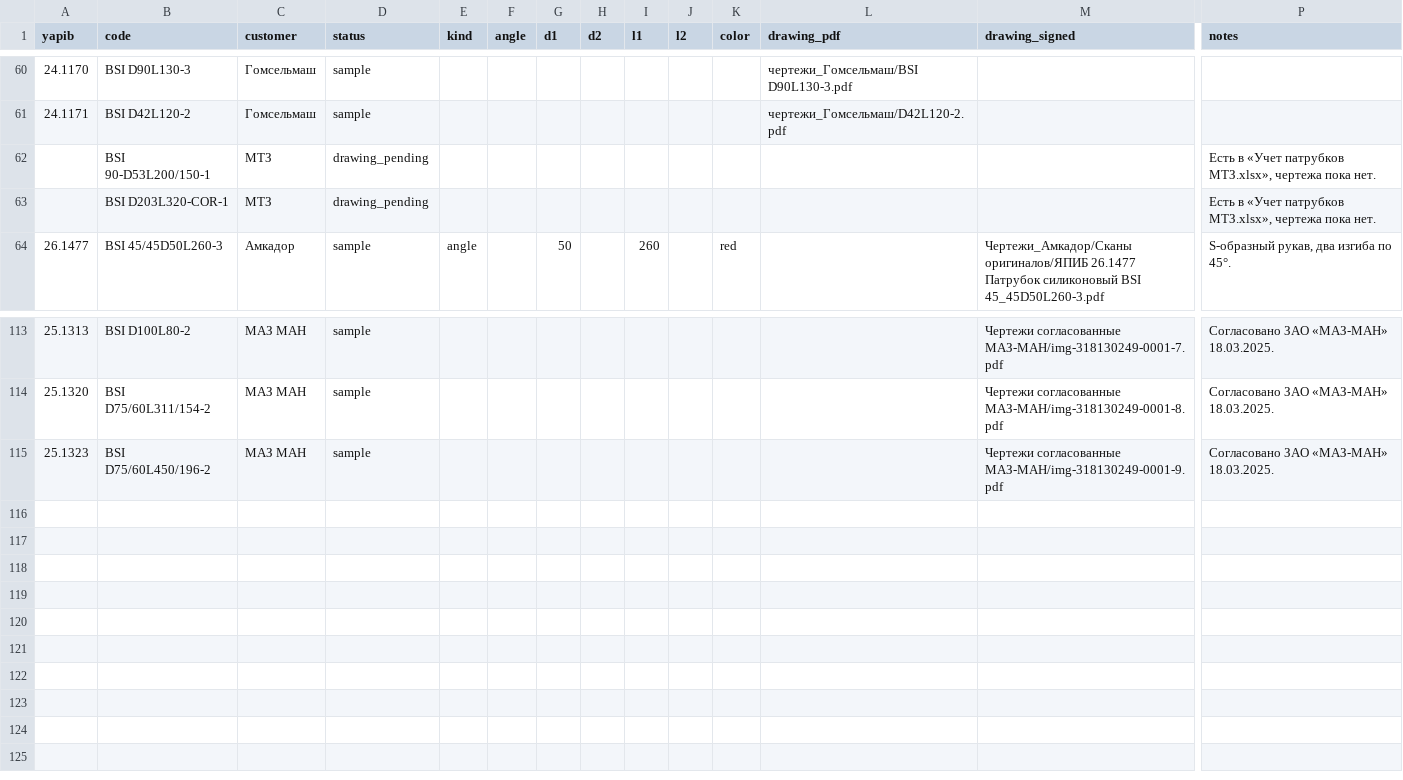
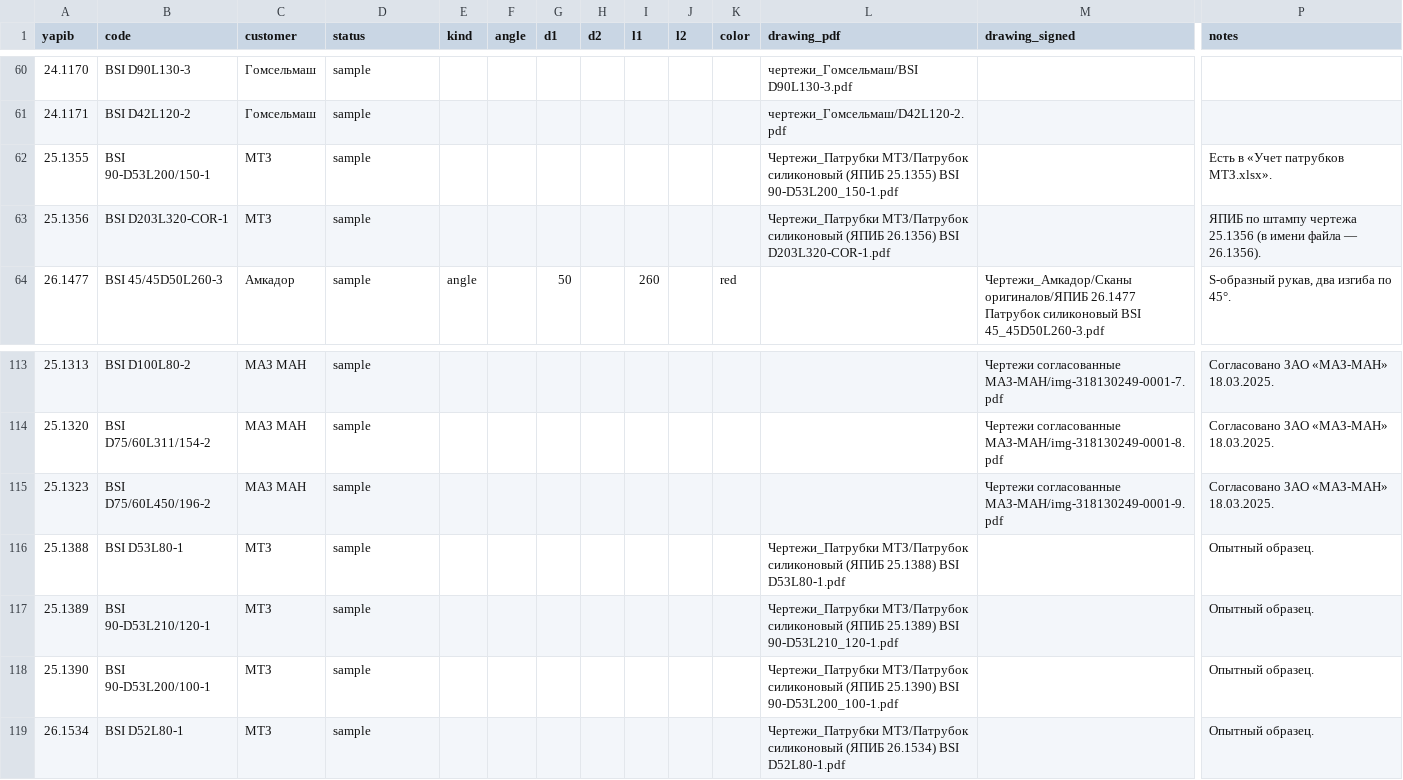
Before and after one commit to UladzimirKhilko/silicone-hoses, a CSV file: data/catalog.csv, drawn as a sheet; only a part is shown, gaps mark what is left out; removed rows and columns are numbered as before the commit, all else as after; rows hold the shown columns only; the diff names each change by its address in the sheet, - before the commit and + after, or states it on an @@ line.

```diff
--- a/data/catalog.csv
+++ b/data/catalog.csv
-row 62:  | BSI 90-D53L200/150-1 | МТЗ | drawing_pending |  |  |  |  |  |  |  |  |  | Есть в «Учет патрубков МТЗ.xlsx», чертежа пока нет.
-row 63:  | BSI D203L320-COR-1 | МТЗ | drawing_pending |  |  |  |  |  |  |  |  |  | Есть в «Учет патрубков МТЗ.xlsx», чертежа пока нет.
+row 62: 25.1355 | BSI 90-D53L200/150-1 | МТЗ | sample |  |  |  |  |  |  |  | Чертежи_Патрубки МТЗ/Патрубок силиконовый (ЯПИБ 25.1355) BSI 90-D53L200_150-1.pdf |  | Есть в «Учет патрубков МТЗ.xlsx».
+row 63: 25.1356 | BSI D203L320-COR-1 | МТЗ | sample |  |  |  |  |  |  |  | Чертежи_Патрубки МТЗ/Патрубок силиконовый (ЯПИБ 26.1356) BSI D203L320-COR-1.pdf |  | ЯПИБ по штампу чертежа 25.1356 (в имени файла — 26.1356).
+row 116: 25.1388 | BSI D53L80-1 | МТЗ | sample |  |  |  |  |  |  |  | Чертежи_Патрубки МТЗ/Патрубок силиконовый (ЯПИБ 25.1388) BSI D53L80-1.pdf |  | Опытный образец.
+row 117: 25.1389 | BSI 90-D53L210/120-1 | МТЗ | sample |  |  |  |  |  |  |  | Чертежи_Патрубки МТЗ/Патрубок силиконовый (ЯПИБ 25.1389) BSI 90-D53L210_120-1.pdf |  | Опытный образец.
+row 118: 25.1390 | BSI 90-D53L200/100-1 | МТЗ | sample |  |  |  |  |  |  |  | Чертежи_Патрубки МТЗ/Патрубок силиконовый (ЯПИБ 25.1390) BSI 90-D53L200_100-1.pdf |  | Опытный образец.
+row 119: 26.1534 | BSI D52L80-1 | МТЗ | sample |  |  |  |  |  |  |  | Чертежи_Патрубки МТЗ/Патрубок силиконовый (ЯПИБ 26.1534) BSI D52L80-1.pdf |  | Опытный образец.
```
Also changed, not shown: 3 other files.
